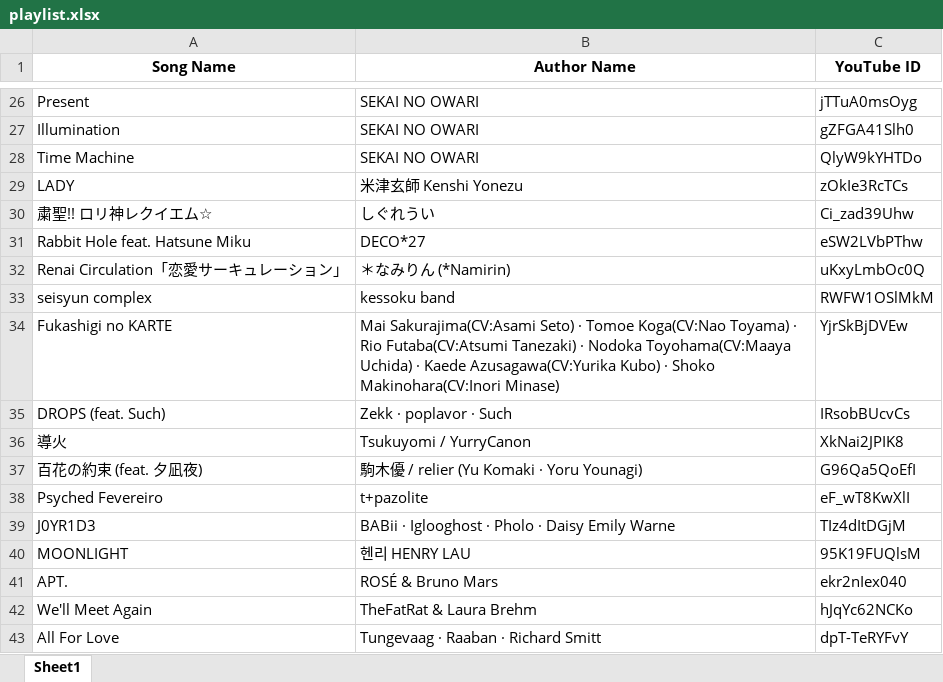
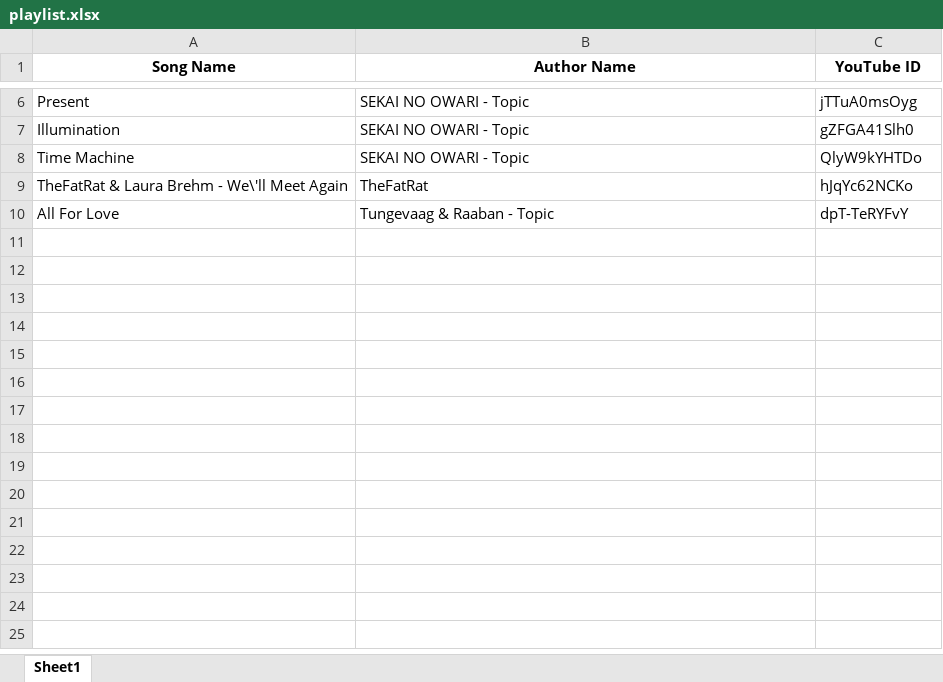
Before and after one commit to Jacob7179/YouTube-Music-Player-Web, an Excel workbook: resource/files/playlist.xlsx, sheet Sheet1, drawn as a sheet; only a part is shown, gaps mark what is left out; values as stored, in another font and other column widths than the file's, no borders; removed rows and columns are numbered as before the commit, all else as after; the diff covers the shown part only; the diff names each change by its address in the sheet, - before the commit and + after, or states it on an @@ line.

Commit message:
Update default playlist with new song entries and updated author names

```diff
--- a/resource/files/playlist.xlsx (sheet Sheet1)
+++ b/resource/files/playlist.xlsx (sheet Sheet1)
-B6:B8 (Author Name): SEKAI NO OWARI
+B6:B8 (Author Name): SEKAI NO OWARI - Topic
-row 29: LADY | 米津玄師 Kenshi Yonezu | zOkIe3RcTCs
-row 30: 粛聖!! ロリ神レクイエム☆ | しぐれうい | Ci_zad39Uhw
-row 31: Rabbit Hole feat. Hatsune Miku | DECO*27 | eSW2LVbPThw
-row 32: Renai Circulation「恋愛サーキュレーション」 | ＊なみりん (*Namirin) | uKxyLmbOc0Q
-row 33: seisyun complex | kessoku band | RWFW1OSlMkM
-row 34: Fukashigi no KARTE | Mai Sakurajima(CV:Asami Seto) · Tomoe Koga(CV:Nao Toyama) · Rio Futaba(CV:Atsumi Tanezaki) · Nodoka Toyohama(CV:Maaya Uchida) · Kaede Azusagawa(CV:Yurika Kubo) · Shoko Makinohara(CV:Inori Minase) | YjrSkBjDVEw
-row 35: DROPS (feat. Such) | Zekk · poplavor · Such | IRsobBUcvCs
-row 36: 導火 | Tsukuyomi / YurryCanon | XkNai2JPIK8
-row 37: 百花の約束 (feat. 夕凪夜) | 駒木優 / relier (Yu Komaki · Yoru Younagi) | G96Qa5QoEfI
-row 38: Psyched Fevereiro | t+pazolite | eF_wT8KwXlI
-row 39: J0YR1D3 | BABii · Iglooghost · Pholo · Daisy Emily Warne | TIz4dItDGjM
-row 40: MOONLIGHT | 헨리 HENRY LAU | 95K19FUQlsM
-row 41: APT. | ROSÉ & Bruno Mars | ekr2nIex040
-row 42: We'll Meet Again | TheFatRat & Laura Brehm | hJqYc62NCKo
+row 9: TheFatRat & Laura Brehm - We\'ll Meet Again | TheFatRat | hJqYc62NCKo
-B10 (Author Name): Tungevaag · Raaban · Richard Smitt
+B10 (Author Name): Tungevaag & Raaban - Topic
```
Also changed, not shown: 4 added rows and 24 removed rows elsewhere in this sheet, 1 other file.
